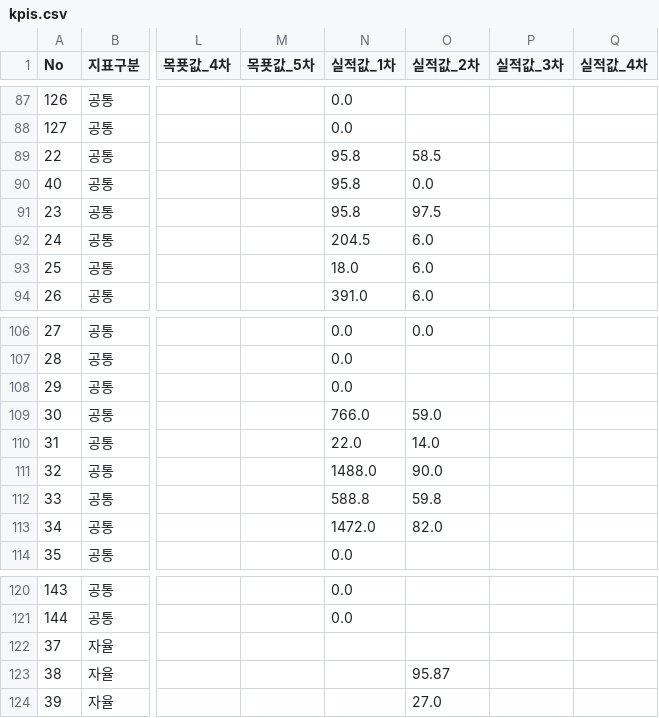
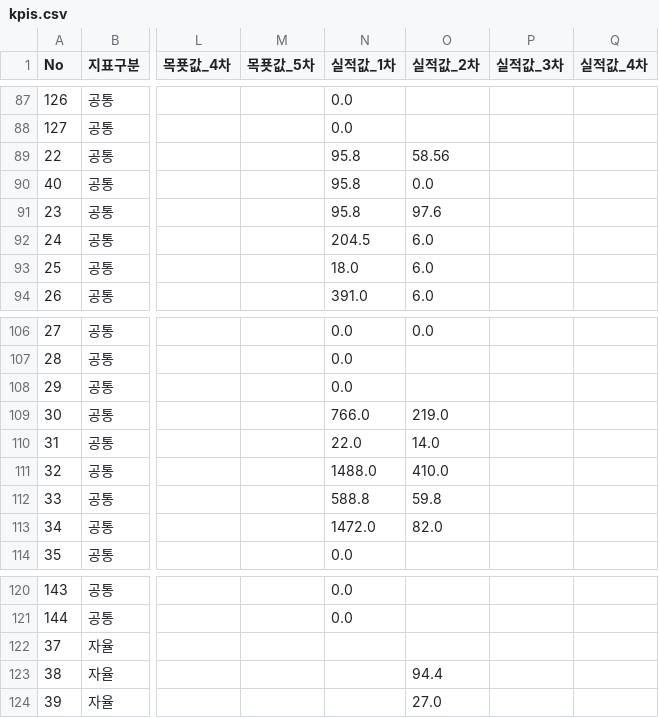
Before and after one commit to jcg8206/ANCHOR_JNU, a CSV file: kpis.csv, drawn as a sheet; only a part is shown, gaps mark what is left out; the diff names each change by its address in the sheet, - before the commit and + after, or states it on an @@ line.

Commit message:
Auto-update kpis.csv [2026-11-26 15:51:14]

```diff
--- a/kpis.csv
+++ b/kpis.csv
-O89 (실적값_2차): 58.5
+O89 (실적값_2차): 58.56
-O91 (실적값_2차): 97.5
+O91 (실적값_2차): 97.6
-O109 (실적값_2차): 59.0
+O109 (실적값_2차): 219.0
-O111 (실적값_2차): 90.0
+O111 (실적값_2차): 410.0
-O123 (실적값_2차): 95.87
+O123 (실적값_2차): 94.4
```
